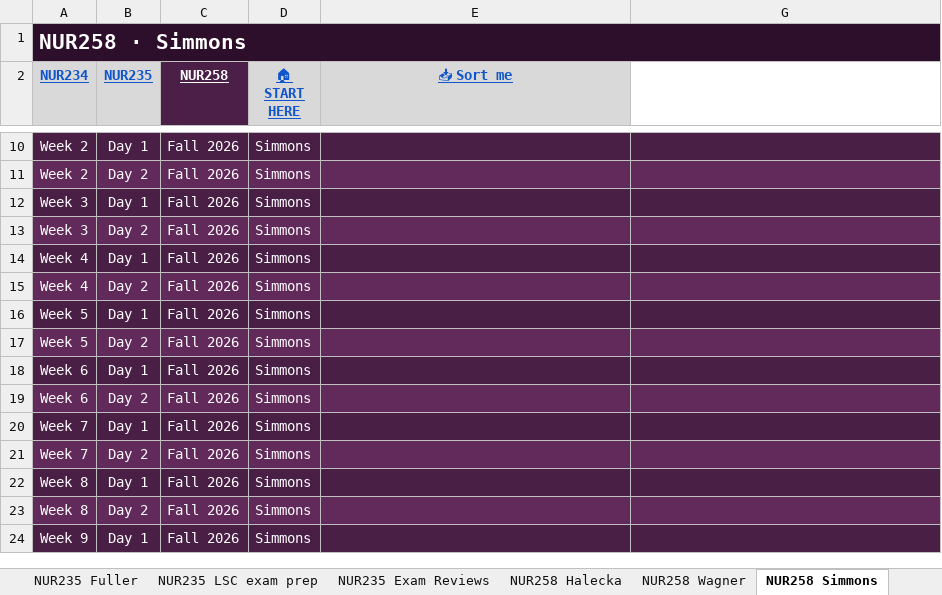
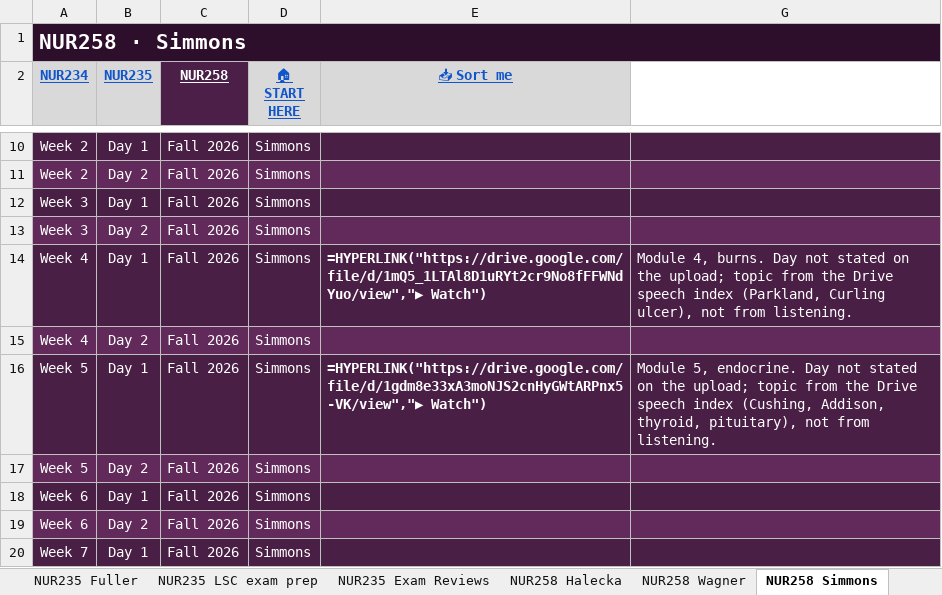
Before and after one commit to Arnold7777777/ABSN-Study-Hub, an Excel workbook: files/NUR-Lecture-Library.xlsx, sheet NUR258 Simmons, drawn as a sheet; only a part is shown, gaps mark what is left out; the shorter side is filled out with more unchanged rows; values as stored, in another font and other column widths than the file's, no borders; formulas without a stored value are shown as written; the diff names each change by its address in the sheet, - before the commit and + after, or states it on an @@ line.

```diff
--- a/files/NUR-Lecture-Library.xlsx (sheet NUR258 Simmons)
+++ b/files/NUR-Lecture-Library.xlsx (sheet NUR258 Simmons)
-E14 (📥 Sort me): (empty)
+E14 (📥 Sort me): =HYPERLINK("https://drive.google.com/file/d/1mQ5_1LTAl8D1uRYt2cr9No8fFFWNdYuo/view","▶ Watch")
-G14: (empty)
+G14: Module 4, burns. Day not stated on the upload; topic from the Drive speech index (Parkland, Curling ulcer), not from listening.
-E16 (📥 Sort me): (empty)
+E16 (📥 Sort me): =HYPERLINK("https://drive.google.com/file/d/1gdm8e33xA3moNJS2cnHyGWtARPnx5-VK/view","▶ Watch")
-G16: (empty)
+G16: Module 5, endocrine. Day not stated on the upload; topic from the Drive speech index (Cushing, Addison, thyroid, pituitary), not from listening.
```
Also changed, not shown: hidden cells, 24 other files.
